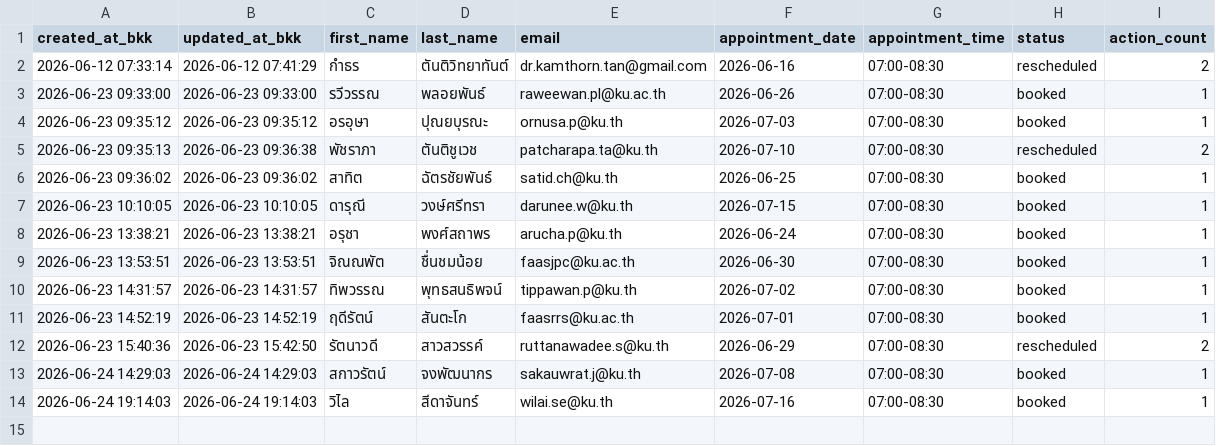
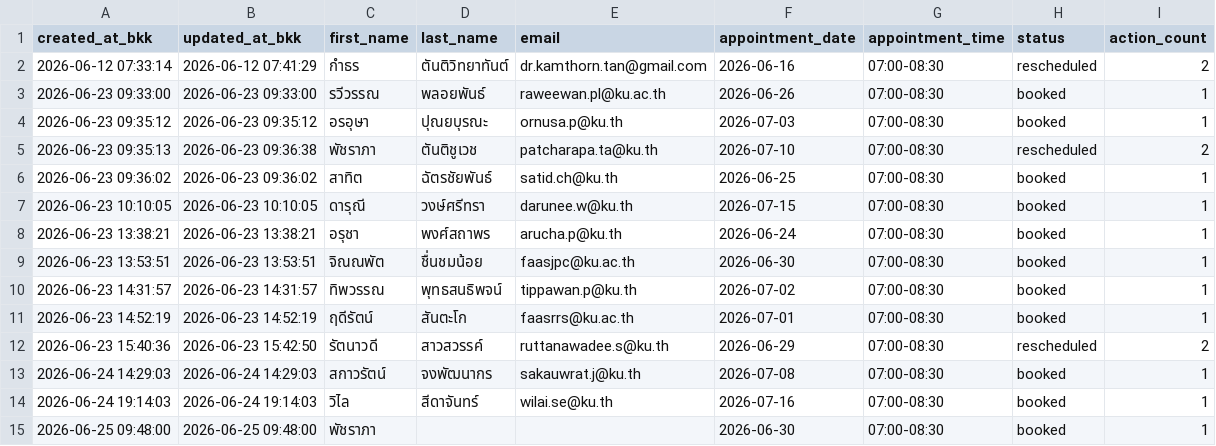
Before and after one commit to PythonianSt/PainConsult, a CSV file: pain_consult_appointments.csv, drawn as a sheet.

Commit message:
Update pain_consult_appointments.csv

```diff
--- a/pain_consult_appointments.csv
+++ b/pain_consult_appointments.csv
@@ -14 +14,2 @@ created_at_bkk,updated_at_bkk,first_name,last_name,email,appointment_date,appoin
 2026-06-24 19:14:03,2026-06-24 19:14:03,วิไล,สีดาจันทร์,wilai.se@ku.th,2026-07-16,07:00-08:30,booked,1
+2026-06-25 09:48:00, 2026-06-25 09:48:00,พัชราภา,,,2026-06-30,07:00-08:30,booked,1
```
